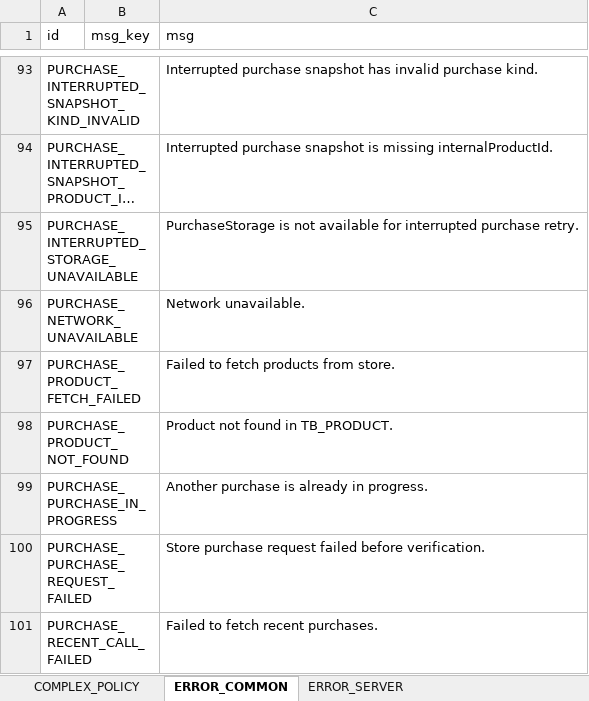
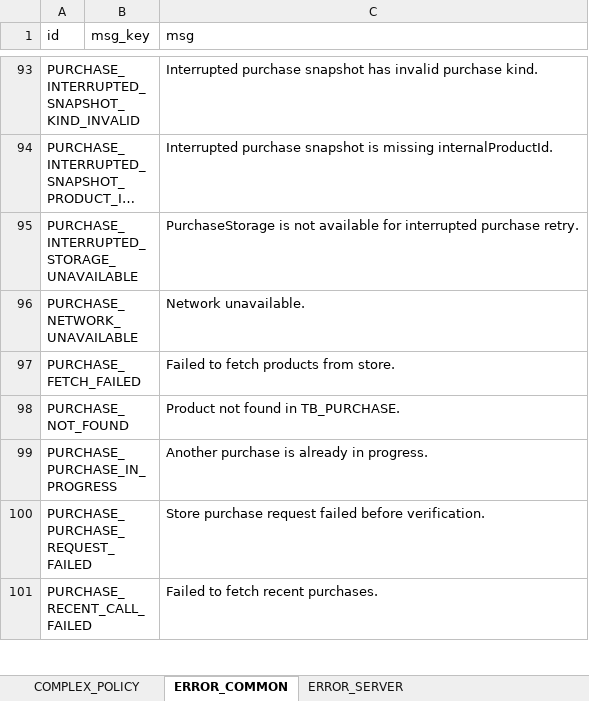
Before and after one commit to devwinsoft/devian, an Excel workbook: input/Domains/Common/CommonTable.xlsx, sheet ERROR_COMMON, drawn as a sheet; only a part is shown, gaps mark what is left out; long unchanged cells end in …; values as stored, in another font and other column widths than the file's, no borders; the diff names each change by its address in the sheet, - before the commit and + after, or states it on an @@ line.

```diff
--- a/input/Domains/Common/CommonTable.xlsx (sheet ERROR_COMMON)
+++ b/input/Domains/Common/CommonTable.xlsx (sheet ERROR_COMMON)
-A97 (id): PURCHASE_PRODUCT_FETCH_FAILED
+A97 (id): PURCHASE_FETCH_FAILED
-A98 (id): PURCHASE_PRODUCT_NOT_FOUND
+A98 (id): PURCHASE_NOT_FOUND
-C98 (msg): Product not found in TB_PRODUCT.
+C98 (msg): Product not found in TB_PURCHASE.
```
Also changed, not shown: input/Domains/Game/ItemTable.xlsx, 47 other files.
